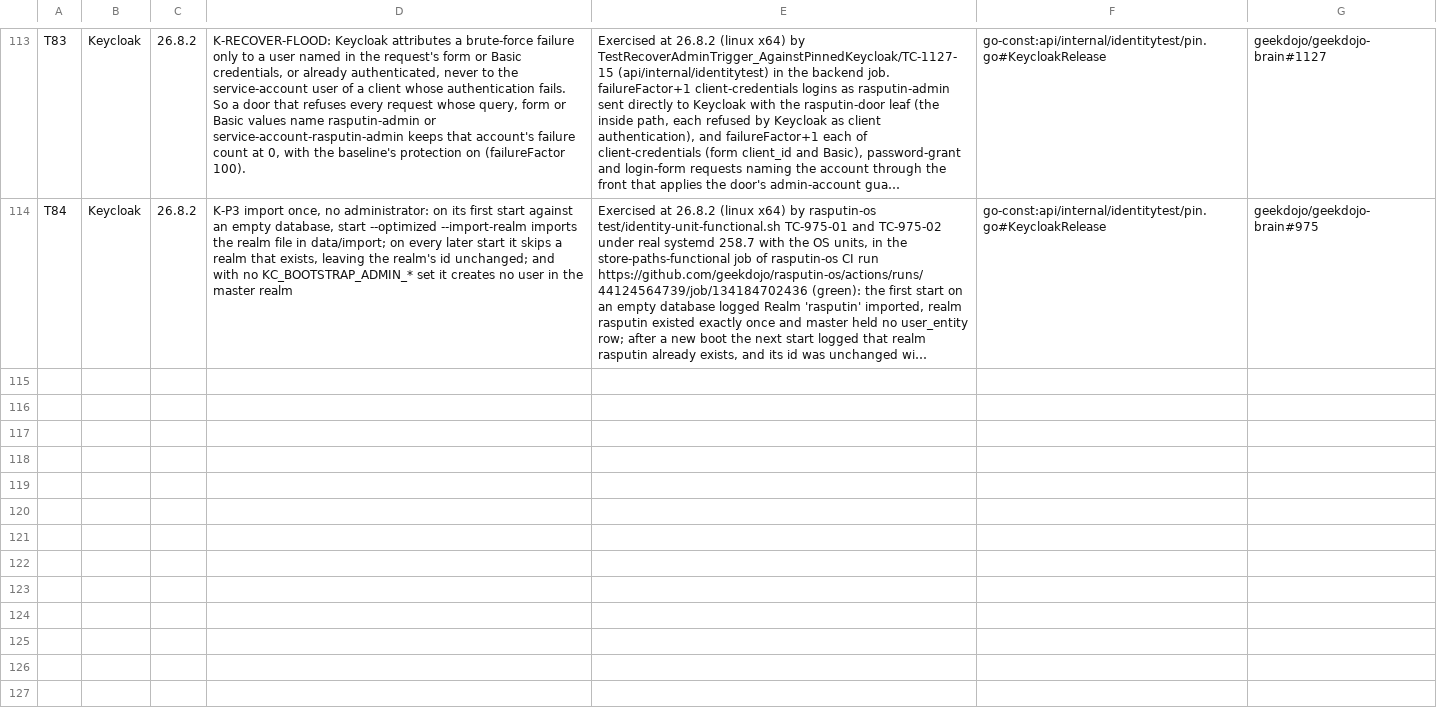
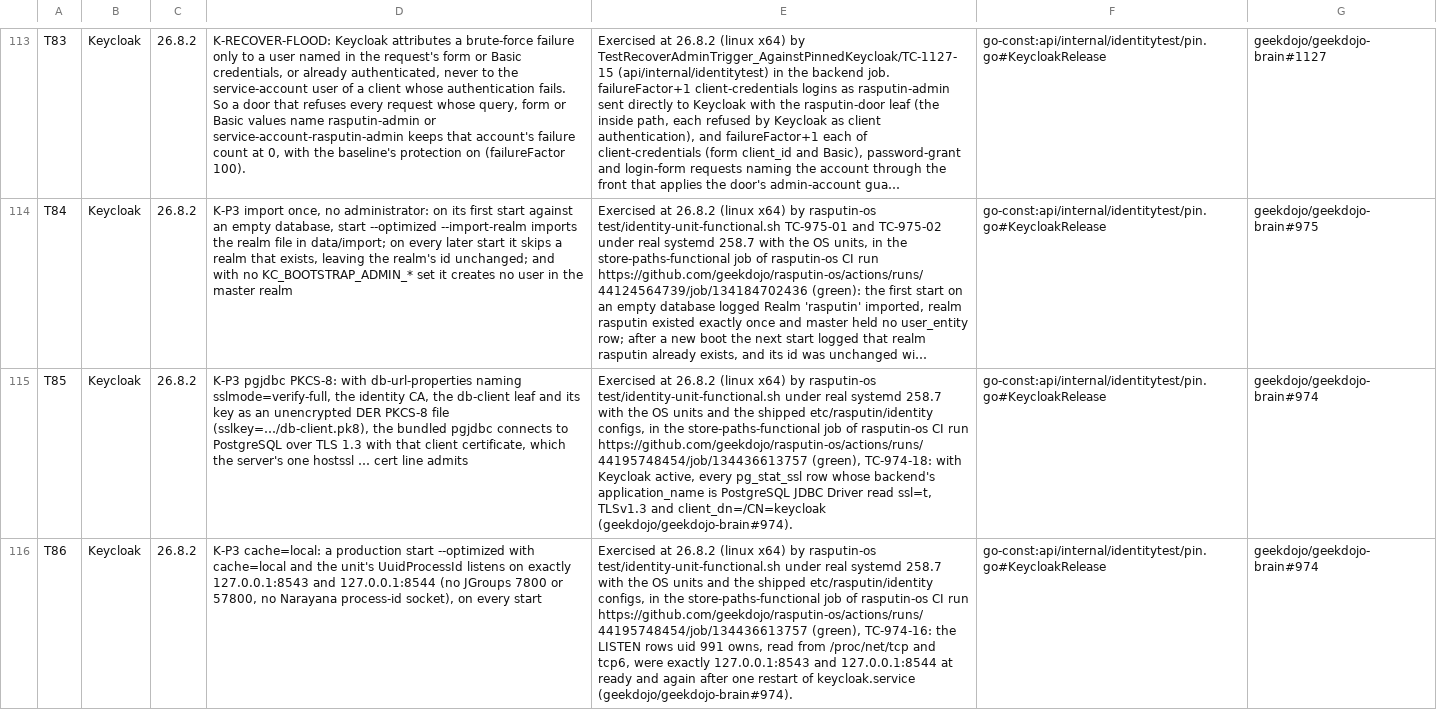
Before and after one commit to geekdojo/rasputin-control-plane, a TSV file: .github/third-party-capabilities.tsv, drawn as a sheet; only a part is shown, gaps mark what is left out; long unchanged cells end in …; the diff covers the shown part only; the diff names each change by its address in the sheet, - before the commit and + after, or states it on an @@ line.

```diff
--- a/.github/third-party-capabilities.tsv
+++ b/.github/third-party-capabilities.tsv
+row 115: T85 | Keycloak | 26.8.2 | K-P3 pgjdbc PKCS-8: with db-url-properties naming sslmode=verify-full, the identity CA, the db-client leaf and its key as an unencrypted DER PKCS-8 file (sslkey=…/db-client.pk8), the bundled pgjdbc connects to PostgreSQL over TLS 1.3 with that client certificate, which the server's one hostssl … cert line admits | Exercised at 26.8.2 (linux x64) by rasputin-os test/identity-unit-functional.sh under real systemd 258.7 with the OS units and the shipped etc/rasputin/identity configs, in the store-paths-functional job of rasputin-os CI run https://github.com/geekdojo/rasputin-os/actions/runs/44195748454/job/134436613757 (green), TC-974-18: with Keycloak active, every pg_stat_ssl row whose backend's application_name is PostgreSQL JDBC Driver read ssl=t, TLSv1.3 and client_dn=/CN=keycloak (geekdojo/geekdojo-brain#974). | go-const:api/internal/identitytest/pin.go#KeycloakRelease | geekdojo/geekdojo-brain#974
+row 116: T86 | Keycloak | 26.8.2 | K-P3 cache=local: a production start --optimized with cache=local and the unit's UuidProcessId listens on exactly 127.0.0.1:8543 and 127.0.0.1:8544 (no JGroups 7800 or 57800, no Narayana process-id socket), on every start | Exercised at 26.8.2 (linux x64) by rasputin-os test/identity-unit-functional.sh under real systemd 258.7 with the OS units and the shipped etc/rasputin/identity configs, in the store-paths-functional job of rasputin-os CI run https://github.com/geekdojo/rasputin-os/actions/runs/44195748454/job/134436613757 (green), TC-974-16: the LISTEN rows uid 991 owns, read from /proc/net/tcp and tcp6, were exactly 127.0.0.1:8543 and 127.0.0.1:8544 at ready and again after one restart of keycloak.service (geekdojo/geekdojo-brain#974). | go-const:api/internal/identitytest/pin.go#KeycloakRelease | geekdojo/geekdojo-brain#974
```
Also changed, not shown: 1 added row elsewhere in this file, .github/auth-register.tsv.
